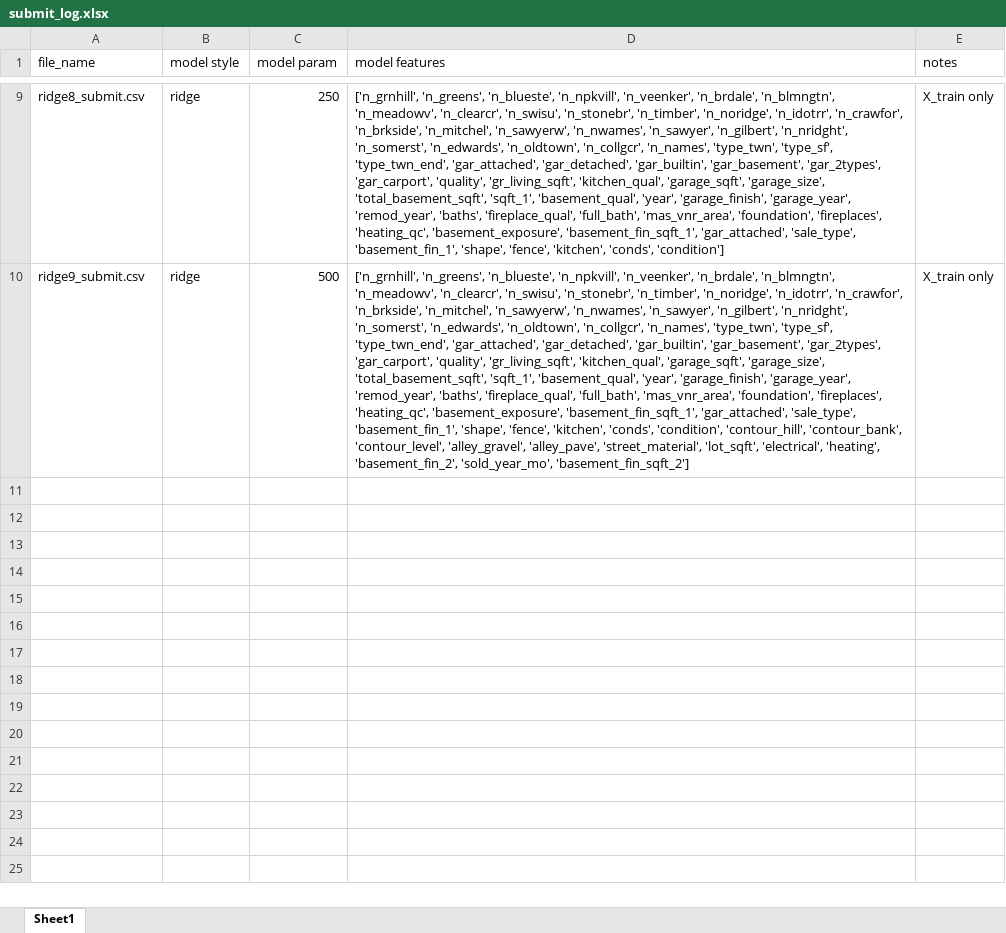
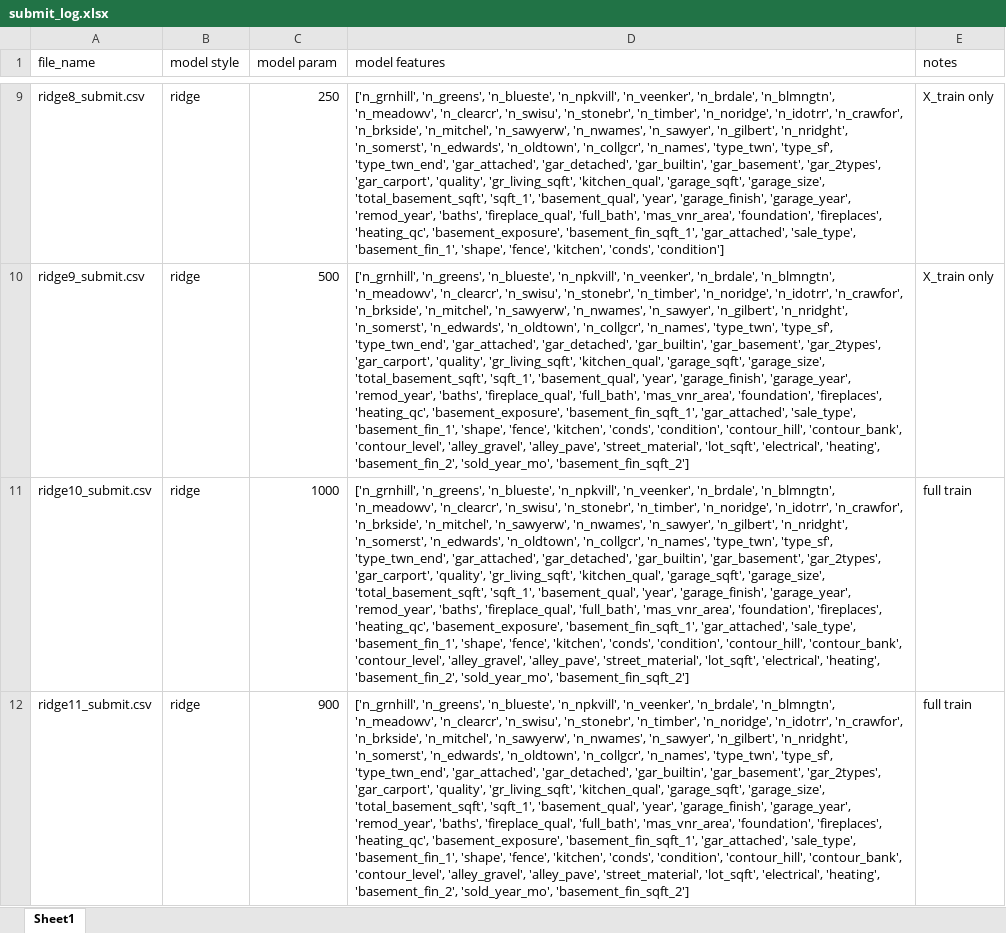
Before and after one commit to woodstockwins/1213-iris, an Excel workbook: projects/project-2-master/submissions/submit_log.xlsx, sheet Sheet1, drawn as a sheet; only a part is shown, gaps mark what is left out; values as stored, in another font and other column widths than the file's, no borders; the diff covers the shown part only; the diff names each change by its address in the sheet, - before the commit and + after, or states it on an @@ line.

Commit message:
Project 2 presentation updated

```diff
--- a/projects/project-2-master/submissions/submit_log.xlsx (sheet Sheet1)
+++ b/projects/project-2-master/submissions/submit_log.xlsx (sheet Sheet1)
+row 11: ridge10_submit.csv | ridge | 1000 | ['n_grnhill', 'n_greens', 'n_blueste', 'n_npkvill', 'n_veenker', 'n_brdale', 'n_blmngtn', 'n_meadowv', 'n_clearcr', 'n_swisu', 'n_stonebr', 'n_timber', 'n_noridge', 'n_idotrr', 'n_crawfor', 'n_brkside', 'n_mitchel', 'n_sawyerw', 'n_nwames', 'n_sawyer', 'n_gilbert', 'n_nridght', 'n_somerst', 'n_edwards', 'n_oldtown', 'n_collgcr', 'n_names', 'type_twn', 'type_sf', 'type_twn_end', 'gar_attached', 'gar_detached', 'gar_builtin', 'gar_basement', 'gar_2types', 'gar_carport', 'quality', 'gr_living_sqft', 'kitchen_qual', 'garage_sqft', 'garage_size', 'total_basement_sqft', 'sqft_1', 'basement_qual', 'year', 'garage_finish', 'garage_year', 'remod_year', 'baths', 'fireplace_qual', 'full_bath', 'mas_vnr_area', 'foundation', 'fireplaces', 'heating_qc', 'basement_exposure', 'basement_fin_sqft_1', 'gar_attached', 'sale_type', 'basement_fin_1', 'shape', 'fence', 'kitchen', 'conds', 'condition', 'contour_hill', 'contour_bank', 'contour_level', 'alley_gravel', 'alley_pave', 'street_material', 'lot_sqft', 'electrical', 'heating', 'basement_fin_2', 'sold_year_mo', 'basement_fin_sqft_2'] | full train
+row 12: ridge11_submit.csv | ridge | 900 | ['n_grnhill', 'n_greens', 'n_blueste', 'n_npkvill', 'n_veenker', 'n_brdale', 'n_blmngtn', 'n_meadowv', 'n_clearcr', 'n_swisu', 'n_stonebr', 'n_timber', 'n_noridge', 'n_idotrr', 'n_crawfor', 'n_brkside', 'n_mitchel', 'n_sawyerw', 'n_nwames', 'n_sawyer', 'n_gilbert', 'n_nridght', 'n_somerst', 'n_edwards', 'n_oldtown', 'n_collgcr', 'n_names', 'type_twn', 'type_sf', 'type_twn_end', 'gar_attached', 'gar_detached', 'gar_builtin', 'gar_basement', 'gar_2types', 'gar_carport', 'quality', 'gr_living_sqft', 'kitchen_qual', 'garage_sqft', 'garage_size', 'total_basement_sqft', 'sqft_1', 'basement_qual', 'year', 'garage_finish', 'garage_year', 'remod_year', 'baths', 'fireplace_qual', 'full_bath', 'mas_vnr_area', 'foundation', 'fireplaces', 'heating_qc', 'basement_exposure', 'basement_fin_sqft_1', 'gar_attached', 'sale_type', 'basement_fin_1', 'shape', 'fence', 'kitchen', 'conds', 'condition', 'contour_hill', 'contour_bank', 'contour_level', 'alley_gravel', 'alley_pave', 'street_material', 'lot_sqft', 'electrical', 'heating', 'basement_fin_2', 'sold_year_mo', 'basement_fin_sqft_2'] | full train
```
Also changed, not shown: 3 added rows elsewhere in this sheet, 22 other files.
